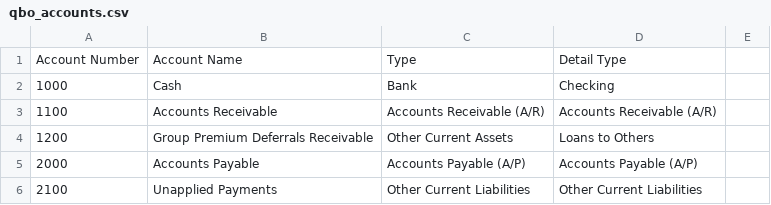
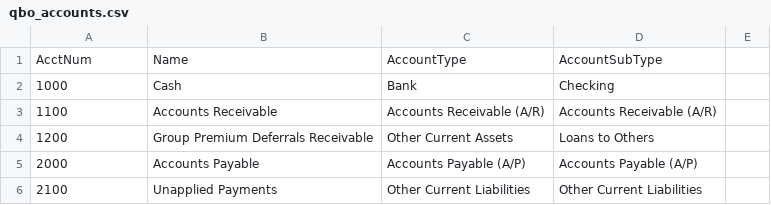
Before and after one commit to ideacrew/ledger_redux, a CSV file: db/seed/quickbooks/qbo_accounts.csv, drawn as a sheet; only a part is shown; removed rows and columns are numbered as before the commit, all else as after; the diff names each change by its address in the sheet, - before the commit and + after, or states it on an @@ line.

Commit message:
added rake to load chart of accounts

```diff
--- a/db/seed/quickbooks/qbo_accounts.csv
+++ b/db/seed/quickbooks/qbo_accounts.csv
-row 1: Account Number | Account Name | Type | Detail Type
+row 1: AcctNum | Name | AccountType | AccountSubType
```
Also changed, not shown: 7 other files.
